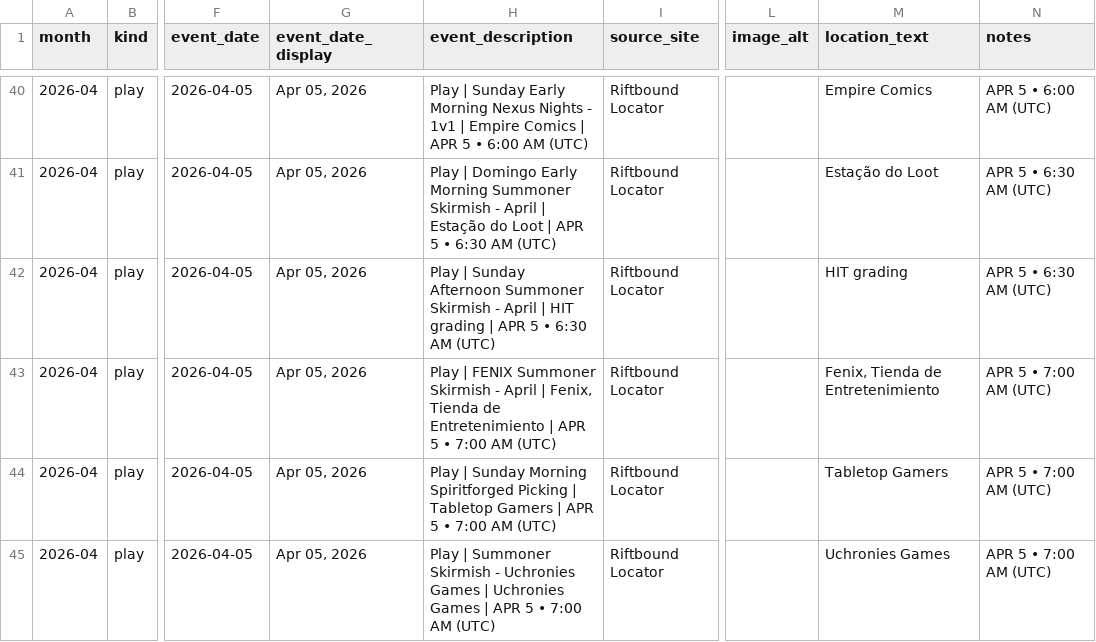
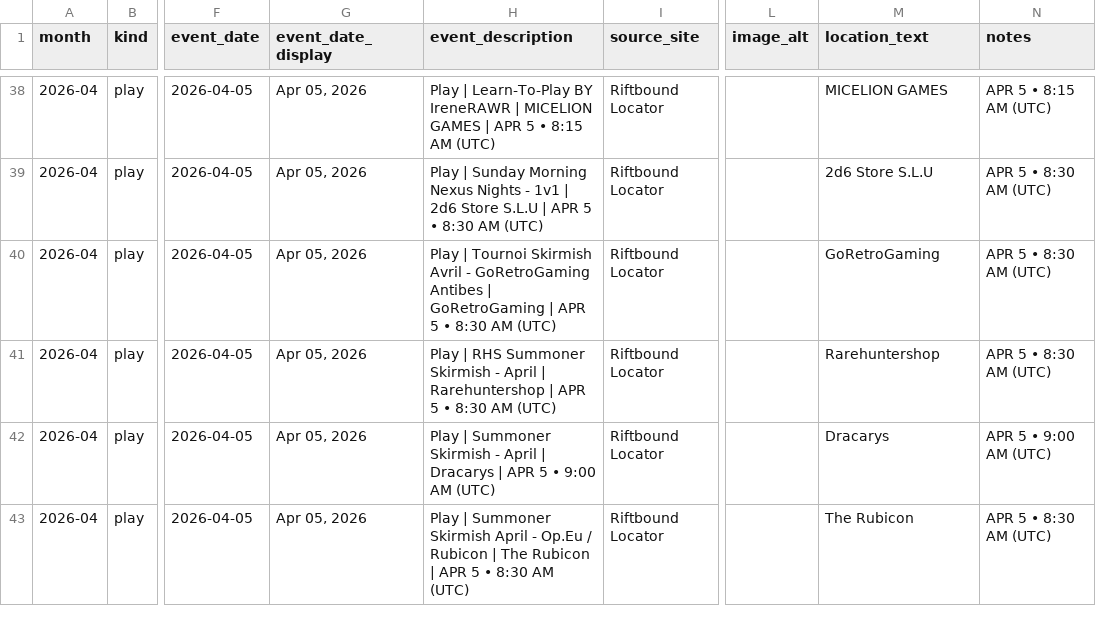
Before and after one commit to nach-dev/tcg-event-scraper, a CSV file: site/data/events-verification.csv, drawn as a sheet; only a part is shown, gaps mark what is left out; addresses are those after the commit; the diff covers the shown part only; the diff names each change by its address in the sheet, - before the commit and + after, or states it on an @@ line.

```diff
--- a/site/data/events-verification.csv
+++ b/site/data/events-verification.csv
-H38 (event_description): Play | Sunday Early Morning Nexus Nights - 1v1 | Empire Comics | APR 5 • 6:00 AM (UTC)
+H38 (event_description): Play | Learn-To-Play BY IreneRAWR | MICELION GAMES | APR 5 • 8:15 AM (UTC)
-M38 (location_text): Empire Comics
+M38 (location_text): MICELION GAMES
-N38 (notes): APR 5 • 6:00 AM (UTC)
+N38 (notes): APR 5 • 8:15 AM (UTC)
-H39 (event_description): Play | Domingo Early Morning Summoner Skirmish - April | Estação do Loot | APR 5 • 6:30 AM (UTC)
+H39 (event_description): Play | Sunday Morning Nexus Nights - 1v1 | 2d6 Store S.L.U | APR 5 • 8:30 AM (UTC)
-M39 (location_text): Estação do Loot
+M39 (location_text): 2d6 Store S.L.U
-N39:N40 (notes): APR 5 • 6:30 AM (UTC)
+N39:N40 (notes): APR 5 • 8:30 AM (UTC)
-H40 (event_description): Play | Sunday Afternoon Summoner Skirmish - April | HIT grading | APR 5 • 6:30 AM (UTC)
+H40 (event_description): Play | Tournoi Skirmish Avril - GoRetroGaming Antibes | GoRetroGaming | APR 5 • 8:30 AM (UTC)
-M40 (location_text): HIT grading
+M40 (location_text): GoRetroGaming
-H41 (event_description): Play | FENIX Summoner Skirmish - April | Fenix, Tienda de Entretenimiento | APR 5 • 7:00 AM (UTC)
+H41 (event_description): Play | RHS Summoner Skirmish - April | Rarehuntershop | APR 5 • 8:30 AM (UTC)
-M41 (location_text): Fenix, Tienda de Entretenimiento
+M41 (location_text): Rarehuntershop
-N41 (notes): APR 5 • 7:00 AM (UTC)
+N41 (notes): APR 5 • 8:30 AM (UTC)
-H42 (event_description): Play | Sunday Morning Spiritforged Picking | Tabletop Gamers | APR 5 • 7:00 AM (UTC)
+H42 (event_description): Play | Summoner Skirmish - April | Dracarys | APR 5 • 9:00 AM (UTC)
-M42 (location_text): Tabletop Gamers
+M42 (location_text): Dracarys
-N42 (notes): APR 5 • 7:00 AM (UTC)
+N42 (notes): APR 5 • 9:00 AM (UTC)
-H43 (event_description): …Summoner Skirmish - Uchronies Games | Uchronies Games | APR 5 • 7:00 AM (UTC)
+H43 (event_description): …Summoner Skirmish April - Op.Eu / Rubicon | The Rubicon | APR 5 • 8:30 AM (UTC)
-M43 (location_text): Uchronies Games
+M43 (location_text): The Rubicon
-N43 (notes): APR 5 • 7:00 AM (UTC)
+N43 (notes): APR 5 • 8:30 AM (UTC)
```
Also changed, not shown: 1 added row, 5 removed rows and 104 edited cells elsewhere in this file, 1 other file.
